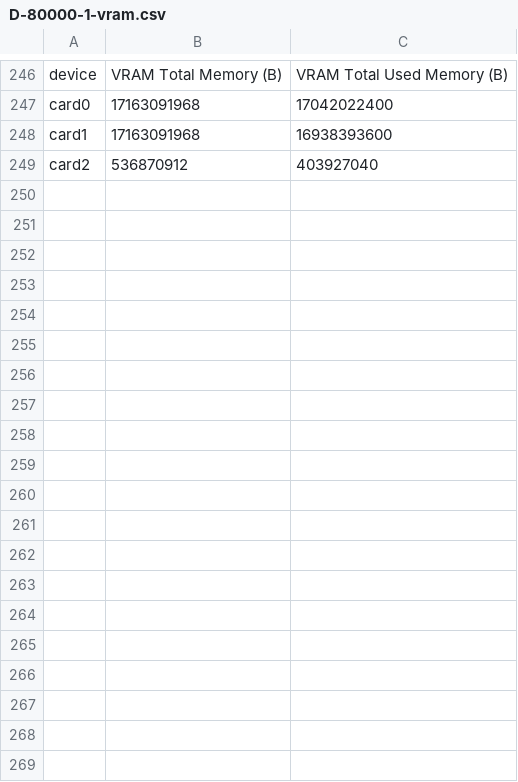
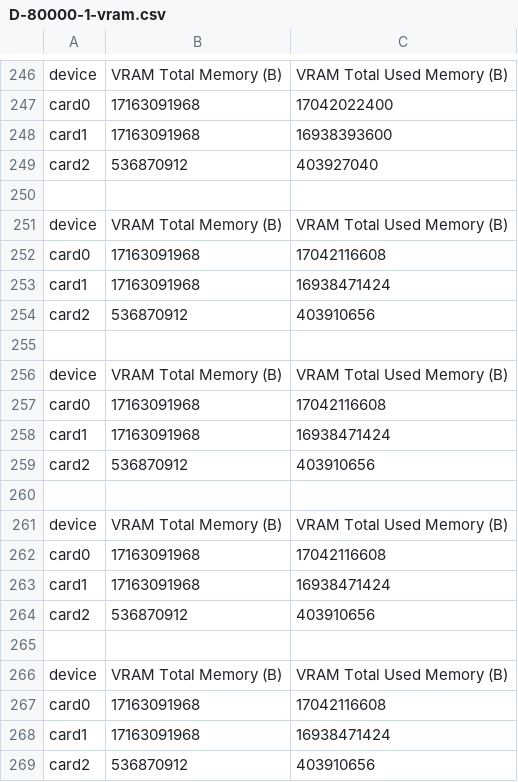
Before and after one commit to milpster/strata-dflash2-gfx906-mixed-rocm-cuda, a CSV file: bench/ab-v0210/rpcprof/out/ab9/D-80000-1-vram.csv, drawn as a sheet; only a part is shown, gaps mark what is left out; the diff covers the shown part only.

Commit message:
bench(ab9): engine-span decomposition - router 64.6% of layer time; helper wait 9.1%; attn 4%; router is the next lever

```diff
--- a/bench/ab-v0210/rpcprof/out/ab9/D-80000-1-vram.csv
+++ b/bench/ab-v0210/rpcprof/out/ab9/D-80000-1-vram.csv
@@ -249 +249,21 @@ card1,17163091968,16938393600
 card2,536870912,403927040
+
+device,VRAM Total Memory (B),VRAM Total Used Memory (B)
+card0,17163091968,17042116608
+card1,17163091968,16938471424
+card2,536870912,403910656
+
+device,VRAM Total Memory (B),VRAM Total Used Memory (B)
+card0,17163091968,17042116608
+card1,17163091968,16938471424
+card2,536870912,403910656
+
+device,VRAM Total Memory (B),VRAM Total Used Memory (B)
+card0,17163091968,17042116608
+card1,17163091968,16938471424
+card2,536870912,403910656
+
+device,VRAM Total Memory (B),VRAM Total Used Memory (B)
+card0,17163091968,17042116608
+card1,17163091968,16938471424
+card2,536870912,403910656
```
Also changed, not shown: 30 added rows elsewhere in this file, bench/ab-v0210/rpcprof/out/ab9/D-8000-1-vram.csv, bench/ab-v0210/rpcprof/out/ab9/D-8000-2-vram.csv, 26 other files.
